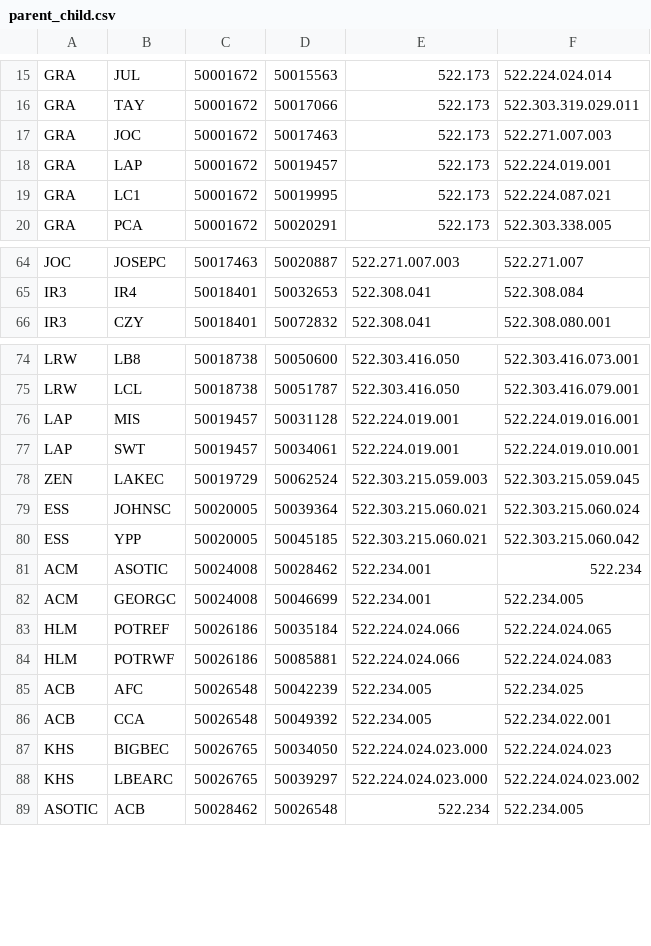
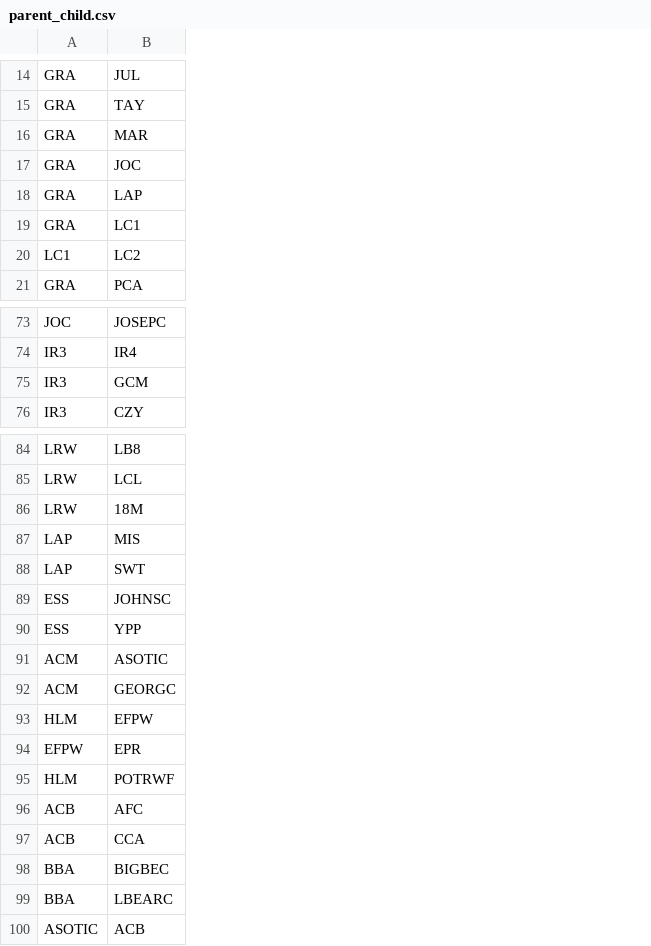
Before and after one commit to ryankinzer/SnakeBasinFishStatus, a CSV file: data/ConfigurationFiles/parent_child.csv, drawn as a sheet; only a part is shown, gaps mark what is left out; removed rows and columns are numbered as before the commit, all else as after; the diff covers the shown part only; the diff names each change by its address in the sheet, - before the commit and + after, or states it on an @@ line.

```diff
--- a/data/ConfigurationFiles/parent_child.csv
+++ b/data/ConfigurationFiles/parent_child.csv
-column C, rows 15-20: all 50001672; rows 64-66: 50017463 | 50018401 | 50018401; rows 74-77: 50018738 | 50018738 | 50019457 | 50019457; rows 79-89: 50020005 | 50020005 | 50024008 | 50024008 | 50026186 | 50026186 | 50026548 | 50026548 | 50026765 | 50026765 | 50028462
-column D, rows 15-20: 50015563 | 50017066 | 50017463 | 50019457 | 50019995 | 50020291; rows 64-66: 50020887 | 50032653 | 50072832; rows 74-77: 50050600 | 50051787 | 50031128 | 50034061; rows 79-89: 50039364 | 50045185 | 50028462 | 50046699 | 50035184 | 50085881 | 50042239 | 50049392 | 50034050 | 50039297 | 50026548
-column E, rows 15-20: all 522.173; rows 64-66: 522.271.007.003 | 522.308.041 | 522.308.041; rows 74-77: 522.303.416.050 | 522.303.416.050 | 522.224.019.001 | 522.224.019.001; rows 79-89: 522.303.215.060.021 | 522.303.215.060.021 | 522.234.001 | 522.234.001 | 522.224.024.066 | 522.224.024.066 | 522.234.005 | 522.234.005 | 522.224.024.023.000 | 522.224.024.023.000 | 522.234
-column F, rows 15-20: 522.224.024.014 | 522.303.319.029.011 | 522.271.007.003 | 522.224.019.001 | 522.224.087.021 | 522.303.338.005; rows 64-66: 522.271.007 | 522.308.084 | 522.308.080.001; rows 74-77: 522.303.416.073.001 | 522.303.416.079.001 | 522.224.019.016.001 | 522.224.019.010.001; rows 79-89: 522.303.215.060.024 | 522.303.215.060.042 | 522.234 | 522.234.005 | 522.224.024.065 | 522.224.024.083 | 522.234.025 | 522.234.022.001 | 522.224.024.023 | 522.224.024.023.002 | 522.234.005
+row 16: GRA | MAR
+row 20: LC1 | LC2
+row 75: IR3 | GCM
+row 86: LRW | 18M
-row 78: ZEN | LAKEC | 50019729 | 50062524 | 522.303.215.059.003 | 522.303.215.059.045
-B93: POTREF
+B93: EFPW
+row 94: EFPW | EPR
-A98:A99: KHS
+A98:A99: BBA
```
Also changed, not shown: 24 added rows, 5 removed rows and 14 edited cells elsewhere in this file, 37 other files.
